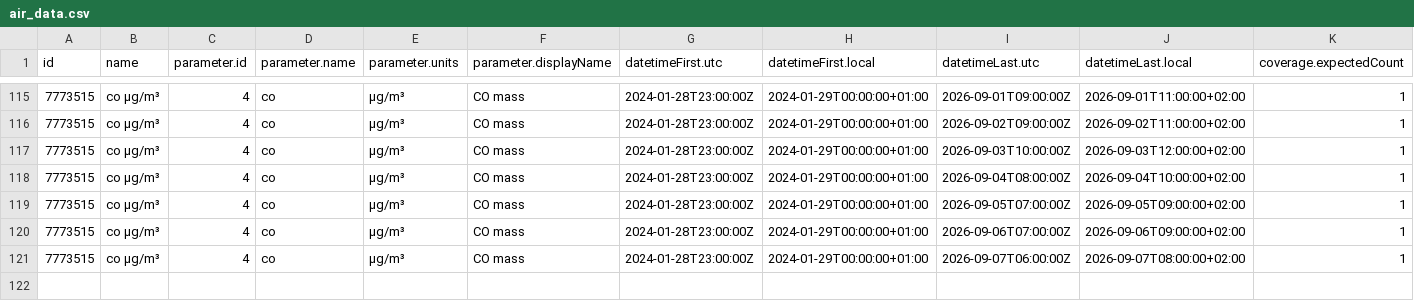
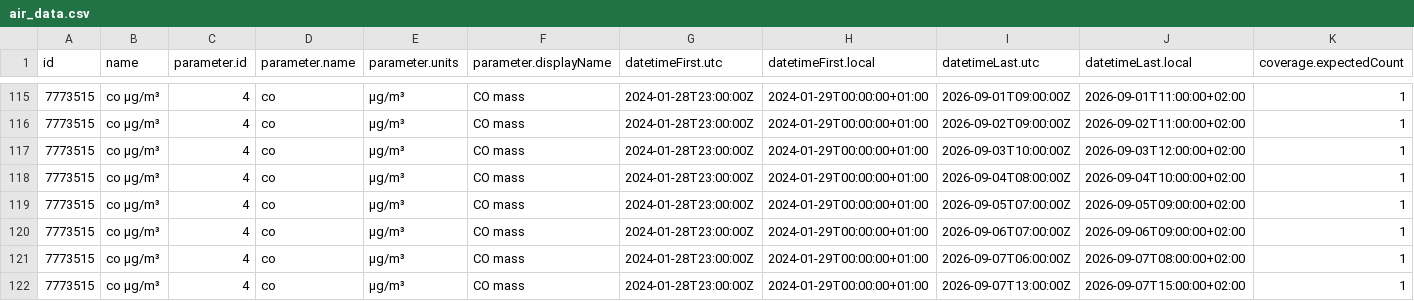
Before and after one commit to angulorojasmariaclaudia-coder/practica_08_airquality, a CSV file: data/air_data.csv, drawn as a sheet; only a part is shown, gaps mark what is left out; rows hold the shown columns only; the diff names each change by its address in the sheet, - before the commit and + after, or states it on an @@ line.

Commit message:
gh actions: Update data Tue Sep  8 12:09:07 UTC 2026

```diff
--- a/data/air_data.csv
+++ b/data/air_data.csv
+row 122: 7773515 | co µg/m³ | 4 | co | µg/m³ | CO mass | 2024-01-28T23:00:00Z | 2024-01-29T00:00:00+01:00 | 2026-09-07T13:00:00Z | 2026-09-07T15:00:00+02:00 | 1
```
